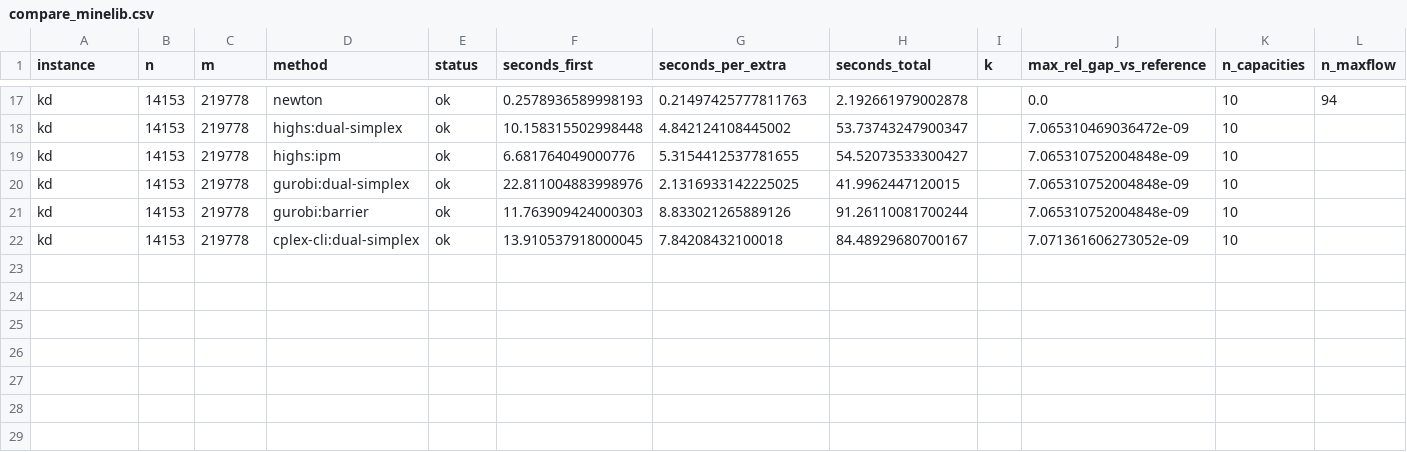
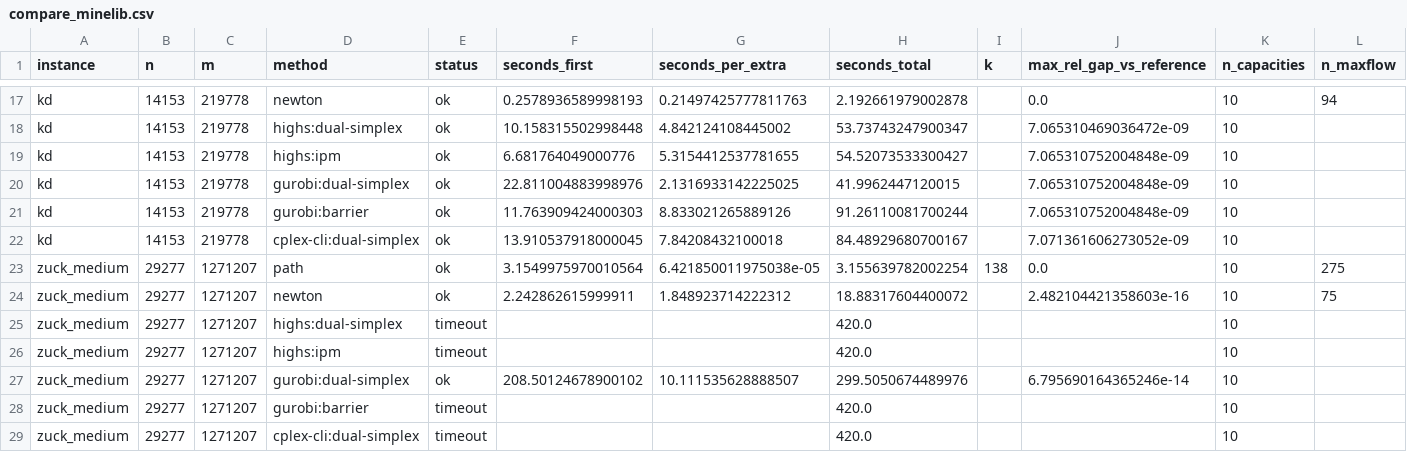
Before and after one commit to fabiofurini/macroitems, a CSV file: experiments/results/compare_minelib.csv, drawn as a sheet; only a part is shown, gaps mark what is left out; rows hold the shown columns only; the diff names each change by its address in the sheet, - before the commit and + after, or states it on an @@ line.

```diff
--- a/experiments/results/compare_minelib.csv
+++ b/experiments/results/compare_minelib.csv
+row 23: zuck_medium | 29277 | 1271207 | path | ok | 3.1549975970010564 | 6.421850011975038e-05 | 3.155639782002254 | 138 | 0.0 | 10 | 275
+row 24: zuck_medium | 29277 | 1271207 | newton | ok | 2.242862615999911 | 1.848923714222312 | 18.88317604400072 |  | 2.482104421358603e-16 | 10 | 75
+row 25: zuck_medium | 29277 | 1271207 | highs:dual-simplex | timeout |  |  | 420.0 |  |  | 10
+row 26: zuck_medium | 29277 | 1271207 | highs:ipm | timeout |  |  | 420.0 |  |  | 10
+row 27: zuck_medium | 29277 | 1271207 | gurobi:dual-simplex | ok | 208.50124678900102 | 10.111535628888507 | 299.5050674489976 |  | 6.795690164365246e-14 | 10
+row 28: zuck_medium | 29277 | 1271207 | gurobi:barrier | timeout |  |  | 420.0 |  |  | 10
+row 29: zuck_medium | 29277 | 1271207 | cplex-cli:dual-simplex | timeout |  |  | 420.0 |  |  | 10
```
Also changed, not shown: 5 other files.
